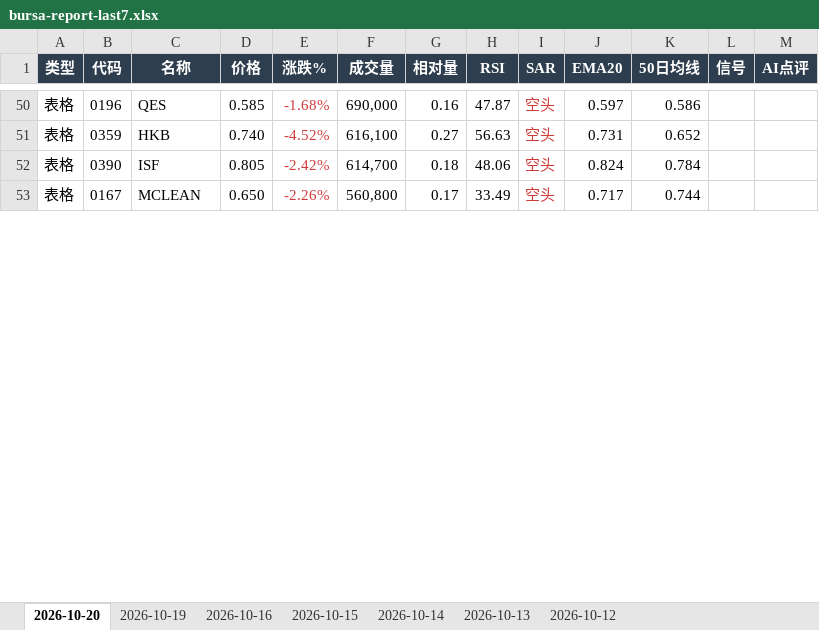
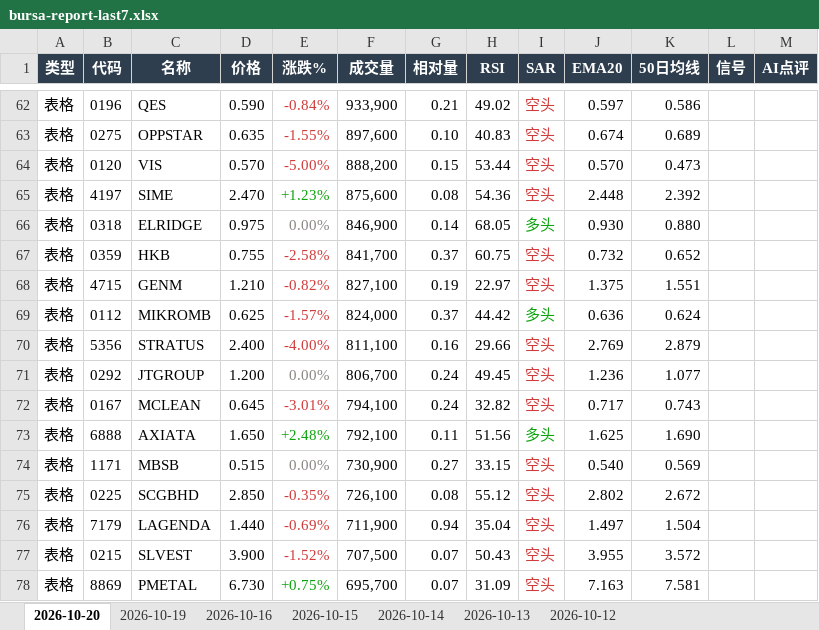
Before and after one commit to CJA231/Bursa-bot, an Excel workbook: docs/downloads/bursa-report-last7.xlsx, sheet 2026-10-20, drawn as a sheet; only a part is shown, gaps mark what is left out; values as stored, in another font and other column widths than the file's, no borders; removed rows and columns are numbered as before the commit, all else as after; the diff covers the shown part only; the diff names each change by its address in the sheet, - before the commit and + after, or states it on an @@ line.

```diff
--- a/docs/downloads/bursa-report-last7.xlsx (sheet 2026-10-20)
+++ b/docs/downloads/bursa-report-last7.xlsx (sheet 2026-10-20)
-D62 (价格): 0.585
+D62 (价格): 0.590
-E62 (涨跌%): -1.68%
+E62 (涨跌%): -0.84%
-F62 (成交量): 690,000
+F62 (成交量): 933,900
-G62 (相对量): 0.16
+G62 (相对量): 0.21
-H62 (RSI): 47.87
+H62 (RSI): 49.02
+row 63: 表格 | 0275 | OPPSTAR | 0.635 | -1.55% | 897,600 | 0.10 | 40.83 | 空头 | 0.674 | 0.689
+row 64: 表格 | 0120 | VIS | 0.570 | -5.00% | 888,200 | 0.15 | 53.44 | 空头 | 0.570 | 0.473
+row 65: 表格 | 4197 | SIME | 2.470 | +1.23% | 875,600 | 0.08 | 54.36 | 空头 | 2.448 | 2.392
+row 66: 表格 | 0318 | ELRIDGE | 0.975 | 0.00% | 846,900 | 0.14 | 68.05 | 多头 | 0.930 | 0.880
-D67 (价格): 0.740
+D67 (价格): 0.755
-E67 (涨跌%): -4.52%
+E67 (涨跌%): -2.58%
-F67 (成交量): 616,100
+F67 (成交量): 841,700
-G67 (相对量): 0.27
+G67 (相对量): 0.37
-H67 (RSI): 56.63
+H67 (RSI): 60.75
-J67 (EMA20): 0.731
+J67 (EMA20): 0.732
-row 52: 表格 | 0390 | ISF | 0.805 | -2.42% | 614,700 | 0.18 | 48.06 | 空头 | 0.824 | 0.784
+row 68: 表格 | 4715 | GENM | 1.210 | -0.82% | 827,100 | 0.19 | 22.97 | 空头 | 1.375 | 1.551
+row 69: 表格 | 0112 | MIKROMB | 0.625 | -1.57% | 824,000 | 0.37 | 44.42 | 多头 | 0.636 | 0.624
+row 70: 表格 | 5356 | STRATUS | 2.400 | -4.00% | 811,100 | 0.16 | 29.66 | 空头 | 2.769 | 2.879
+row 71: 表格 | 0292 | JTGROUP | 1.200 | 0.00% | 806,700 | 0.24 | 49.45 | 空头 | 1.236 | 1.077
-D72 (价格): 0.650
+D72 (价格): 0.645
-E72 (涨跌%): -2.26%
+E72 (涨跌%): -3.01%
-F72 (成交量): 560,800
+F72 (成交量): 794,100
-G72 (相对量): 0.17
+G72 (相对量): 0.24
-H72 (RSI): 33.49
+H72 (RSI): 32.82
-K72 (50日均线): 0.744
+K72 (50日均线): 0.743
+row 73: 表格 | 6888 | AXIATA | 1.650 | +2.48% | 792,100 | 0.11 | 51.56 | 多头 | 1.625 | 1.690
+row 74: 表格 | 1171 | MBSB | 0.515 | 0.00% | 730,900 | 0.27 | 33.15 | 空头 | 0.540 | 0.569
+row 75: 表格 | 0225 | SCGBHD | 2.850 | -0.35% | 726,100 | 0.08 | 55.12 | 空头 | 2.802 | 2.672
+row 76: 表格 | 7179 | LAGENDA | 1.440 | -0.69% | 711,900 | 0.94 | 35.04 | 空头 | 1.497 | 1.504
+row 77: 表格 | 0215 | SLVEST | 3.900 | -1.52% | 707,500 | 0.07 | 50.43 | 空头 | 3.955 | 3.572
+row 78: 表格 | 8869 | PMETAL | 6.730 | +0.75% | 695,700 | 0.07 | 31.09 | 空头 | 7.163 | 7.581
```
Also changed, not shown: 54 added rows, 31 removed rows, 78 edited cells and cell formats elsewhere in this sheet, docs/downloads/2026-10-20/bursa-report-2026-10-20.xlsx, 48 other files.
